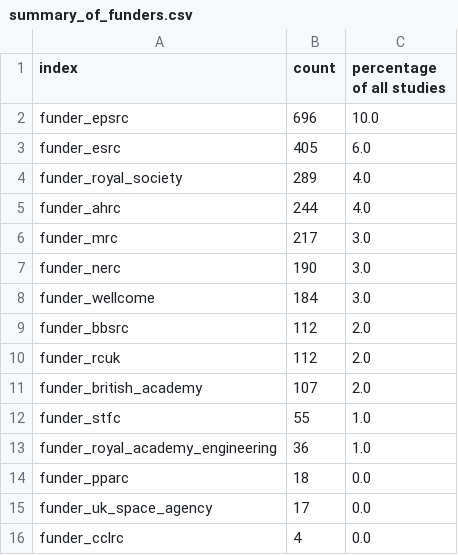
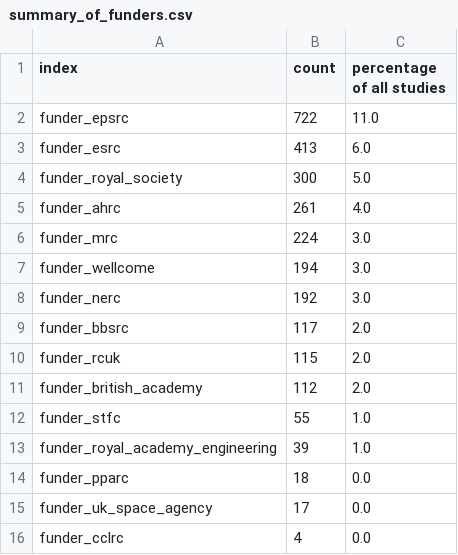
Before and after one commit to softwaresaved/ref_case_studies_investigation_2014, a CSV file: outputs/summary_of_funders.csv, drawn as a sheet.

```diff
--- a/outputs/summary_of_funders.csv
+++ b/outputs/summary_of_funders.csv
@@ -1,14 +1,14 @@
 index,count,percentage of all studies
-funder_epsrc,696,10.0
-funder_esrc,405,6.0
-funder_royal_society,289,4.0
-funder_ahrc,244,4.0
-funder_mrc,217,3.0
-funder_nerc,190,3.0
-funder_wellcome,184,3.0
-funder_bbsrc,112,2.0
-funder_rcuk,112,2.0
-funder_british_academy,107,2.0
+funder_epsrc,722,11.0
+funder_esrc,413,6.0
+funder_royal_society,300,5.0
+funder_ahrc,261,4.0
+funder_mrc,224,3.0
+funder_wellcome,194,3.0
+funder_nerc,192,3.0
+funder_bbsrc,117,2.0
+funder_rcuk,115,2.0
+funder_british_academy,112,2.0
 funder_stfc,55,1.0
-funder_royal_academy_engineering,36,1.0
+funder_royal_academy_engineering,39,1.0
 funder_pparc,18,0.0
```
Also changed, not shown: outputs/summary_of_uoas.csv, outputs/summary_of_where_terms_found.csv, 4 other files.
